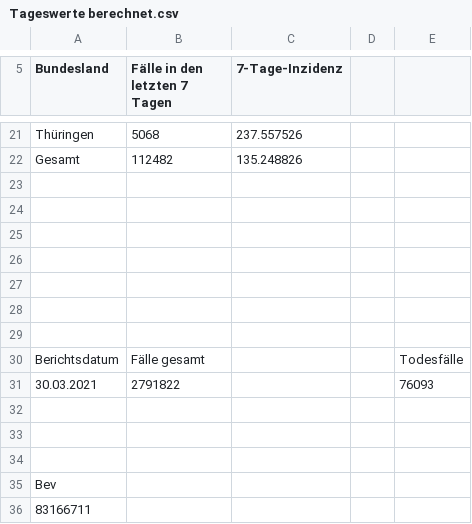
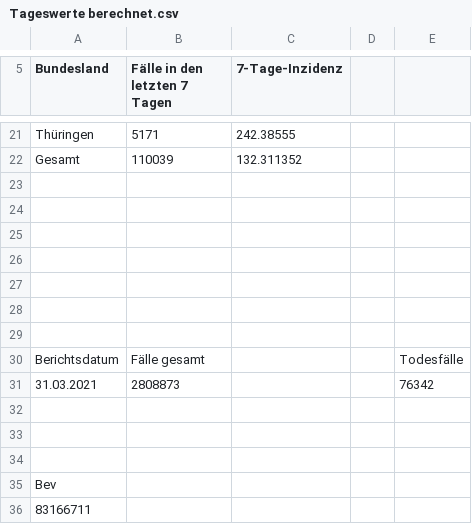
Before and after one commit to ofenloch/rki-data-evaluation, a CSV file: rki-data/RKI-Fallzahlen_Kum_Tab-csv/Tageswerte berechnet.csv, drawn as a sheet; only a part is shown, gaps mark what is left out; removed rows and columns are numbered as before the commit, all else as after; the diff covers the shown part only; the diff names each change by its address in the sheet, - before the commit and + after, or states it on an @@ line.

```diff
--- a/rki-data/RKI-Fallzahlen_Kum_Tab-csv/Tageswerte berechnet.csv
+++ b/rki-data/RKI-Fallzahlen_Kum_Tab-csv/Tageswerte berechnet.csv
-B21 (Fälle in den letzten 7 Tagen): 5068
+B21 (Fälle in den letzten 7 Tagen): 5171
-C21 (7-Tage-Inzidenz): 237.557526
+C21 (7-Tage-Inzidenz): 242.38555
-B22 (Fälle in den letzten 7 Tagen): 112482
+B22 (Fälle in den letzten 7 Tagen): 110039
-C22 (7-Tage-Inzidenz): 135.248826
+C22 (7-Tage-Inzidenz): 132.311352
-row 31: 30.03.2021 | 2791822 |  |  | 76093
+row 31: 31.03.2021 | 2808873 |  |  | 76342
```
Also changed, not shown: 31 edited cells elsewhere in this file, rki-data/RKI-Fallzahlen_Kum_Tab-csv/7Tage_LK.csv, rki-data/RKI-Fallzahlen_Kum_Tab-csv/BL_7-Tage-Fallzahlen.csv, 2 other files.
